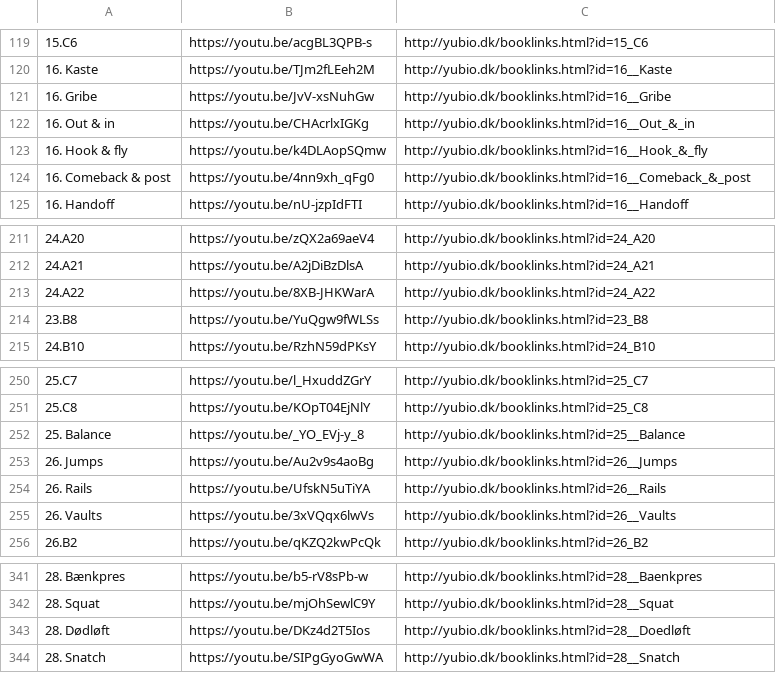
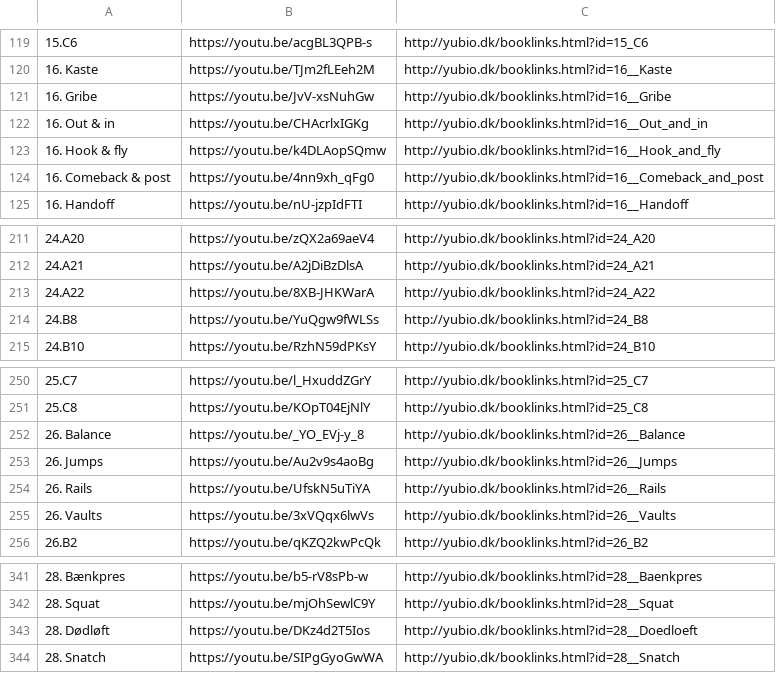
Before and after one commit to grantgreen/bioyu, a CSV file: client/js/book_links/links_out.csv, drawn as a sheet; only a part is shown, gaps mark what is left out; the diff names each change by its address in the sheet, - before the commit and + after, or states it on an @@ line.

```diff
--- a/client/js/book_links/links_out.csv
+++ b/client/js/book_links/links_out.csv
-C122: http://yubio.dk/booklinks.html?id=16__Out_&_in
+C122: http://yubio.dk/booklinks.html?id=16__Out_and_in
-C123: http://yubio.dk/booklinks.html?id=16__Hook_&_fly
+C123: http://yubio.dk/booklinks.html?id=16__Hook_and_fly
-C124: http://yubio.dk/booklinks.html?id=16__Comeback_&_post
+C124: http://yubio.dk/booklinks.html?id=16__Comeback_and_post
-A214: 23.B8
+A214: 24.B8
-C214: http://yubio.dk/booklinks.html?id=23_B8
+C214: http://yubio.dk/booklinks.html?id=24_B8
-A252: 25. Balance
+A252: 26. Balance
-C252: http://yubio.dk/booklinks.html?id=25__Balance
+C252: http://yubio.dk/booklinks.html?id=26__Balance
-C343: http://yubio.dk/booklinks.html?id=28__Doedløft
+C343: http://yubio.dk/booklinks.html?id=28__Doedloeft
```
Also changed, not shown: client/js/book_links/links.csv, 5 other files.
